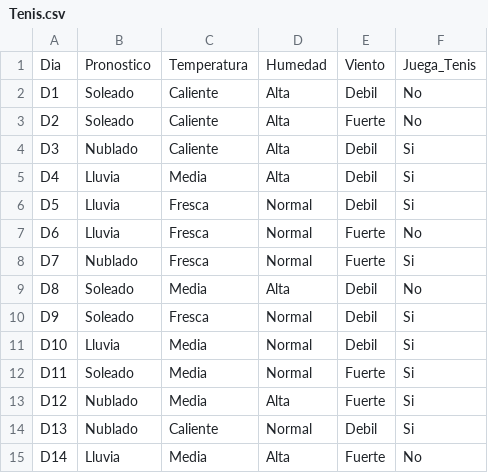
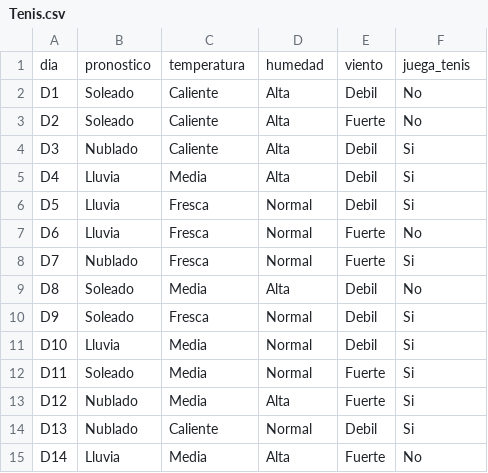
Before and after one commit to armandovl/datasets_uno, a CSV file: Tenis.csv, drawn as a sheet; removed rows and columns are numbered as before the commit, all else as after; the diff names each change by its address in the sheet, - before the commit and + after, or states it on an @@ line.

Commit message:
titulos

```diff
--- a/Tenis.csv
+++ b/Tenis.csv
-row 1: Dia | Pronostico | Temperatura | Humedad | Viento | Juega_Tenis
+row 1: dia | pronostico | temperatura | humedad | viento | juega_tenis
```
